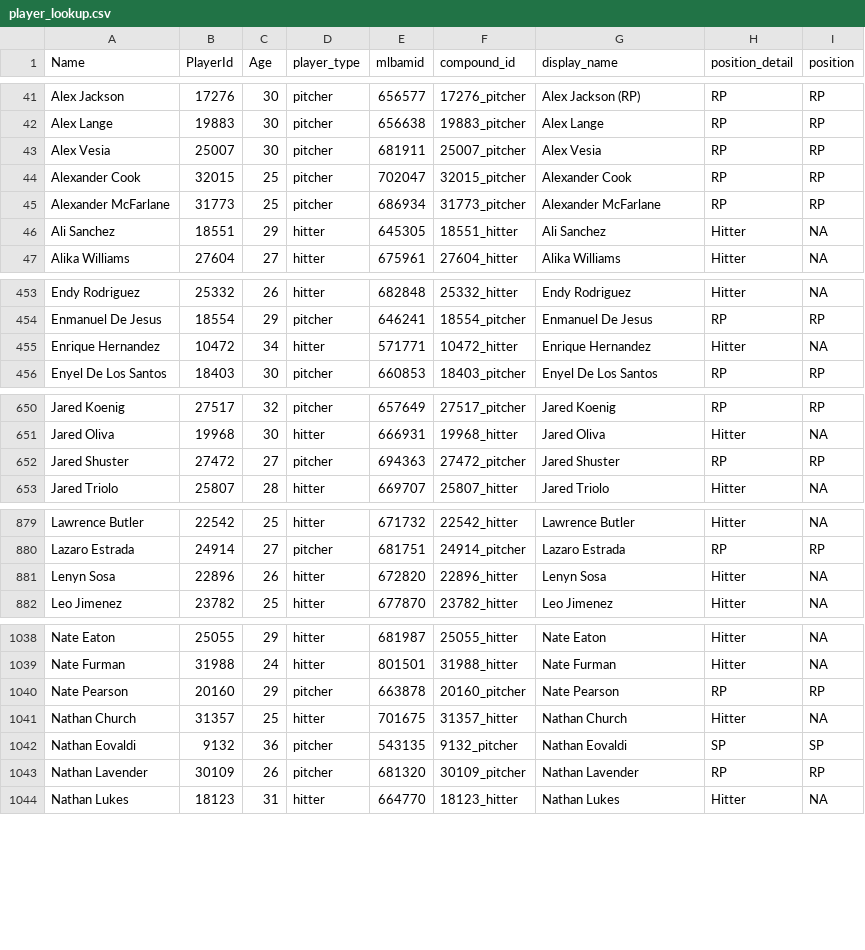
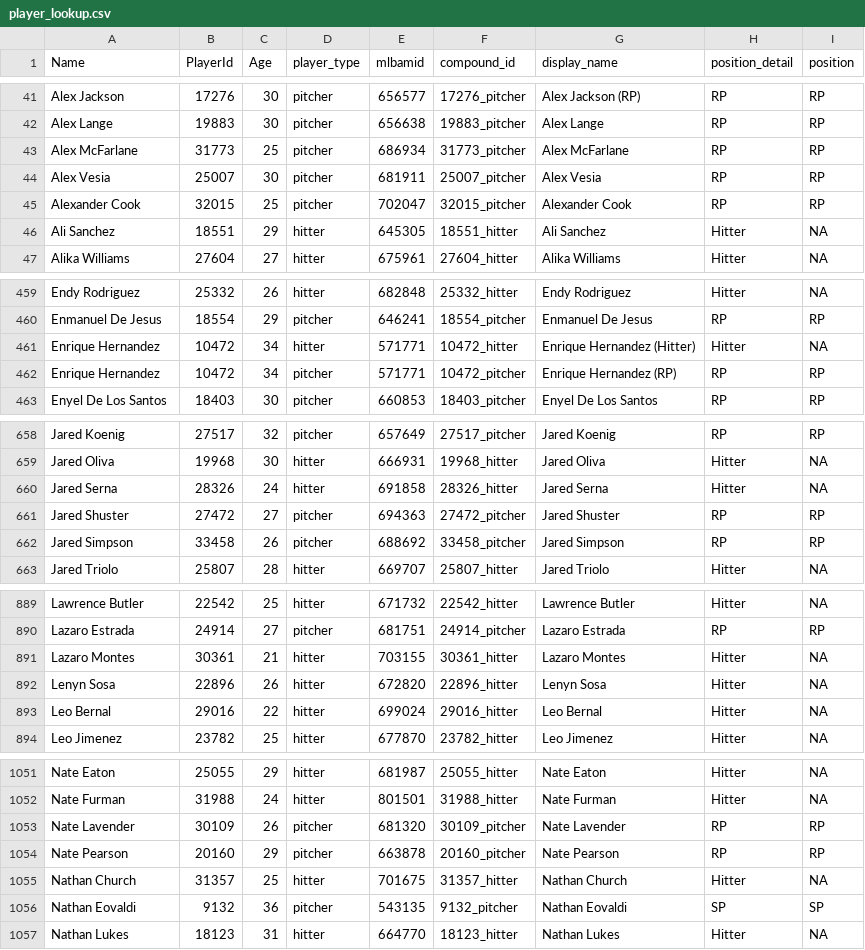
Before and after one commit to rpollack/mcfarland, a CSV file: player_lookup.csv, drawn as a sheet; only a part is shown, gaps mark what is left out; the diff covers the shown part only.

```diff
--- a/player_lookup.csv
+++ b/player_lookup.csv
@@ -42,5 +42,5 @@ Alex Jackson,17276,30,pitcher,656577,17276_pitcher,Alex Jackson (RP),RP,RP
 Alex Lange,19883,30,pitcher,656638,19883_pitcher,Alex Lange,RP,RP
+Alex McFarlane,31773,25,pitcher,686934,31773_pitcher,Alex McFarlane,RP,RP
 Alex Vesia,25007,30,pitcher,681911,25007_pitcher,Alex Vesia,RP,RP
 Alexander Cook,32015,25,pitcher,702047,32015_pitcher,Alexander Cook,RP,RP
-Alexander McFarlane,31773,25,pitcher,686934,31773_pitcher,Alexander McFarlane,RP,RP
 Ali Sanchez,18551,29,hitter,645305,18551_hitter,Ali Sanchez,Hitter,NA
@@ -454,3 +460,4 @@ Endy Rodriguez,25332,26,hitter,682848,25332_hitter,Endy Rodriguez,Hitter,NA
 Enmanuel De Jesus,18554,29,pitcher,646241,18554_pitcher,Enmanuel De Jesus,RP,RP
-Enrique Hernandez,10472,34,hitter,571771,10472_hitter,Enrique Hernandez,Hitter,NA
+Enrique Hernandez,10472,34,hitter,571771,10472_hitter,Enrique Hernandez (Hitter),Hitter,NA
+Enrique Hernandez,10472,34,pitcher,571771,10472_pitcher,Enrique Hernandez (RP),RP,RP
 Enyel De Los Santos,18403,30,pitcher,660853,18403_pitcher,Enyel De Los Santos,RP,RP
@@ -651,3 +659,5 @@ Jared Koenig,27517,32,pitcher,657649,27517_pitcher,Jared Koenig,RP,RP
 Jared Oliva,19968,30,hitter,666931,19968_hitter,Jared Oliva,Hitter,NA
+Jared Serna,28326,24,hitter,691858,28326_hitter,Jared Serna,Hitter,NA
 Jared Shuster,27472,27,pitcher,694363,27472_pitcher,Jared Shuster,RP,RP
+Jared Simpson,33458,26,pitcher,688692,33458_pitcher,Jared Simpson,RP,RP
 Jared Triolo,25807,28,hitter,669707,25807_hitter,Jared Triolo,Hitter,NA
@@ -880,3 +890,5 @@ Lawrence Butler,22542,25,hitter,671732,22542_hitter,Lawrence Butler,Hitter,NA
 Lazaro Estrada,24914,27,pitcher,681751,24914_pitcher,Lazaro Estrada,RP,RP
+Lazaro Montes,30361,21,hitter,703155,30361_hitter,Lazaro Montes,Hitter,NA
 Lenyn Sosa,22896,26,hitter,672820,22896_hitter,Lenyn Sosa,Hitter,NA
+Leo Bernal,29016,22,hitter,699024,29016_hitter,Leo Bernal,Hitter,NA
 Leo Jimenez,23782,25,hitter,677870,23782_hitter,Leo Jimenez,Hitter,NA
@@ -1039,2 +1052,3 @@ Nate Eaton,25055,29,hitter,681987,25055_hitter,Nate Eaton,Hitter,NA
 Nate Furman,31988,24,hitter,801501,31988_hitter,Nate Furman,Hitter,NA
+Nate Lavender,30109,26,pitcher,681320,30109_pitcher,Nate Lavender,RP,RP
 Nate Pearson,20160,29,pitcher,663878,20160_pitcher,Nate Pearson,RP,RP
@@ -1042,3 +1056,2 @@ Nathan Church,31357,25,hitter,701675,31357_hitter,Nathan Church,Hitter,NA
 Nathan Eovaldi,9132,36,pitcher,543135,9132_pitcher,Nathan Eovaldi,SP,SP
-Nathan Lavender,30109,26,pitcher,681320,30109_pitcher,Nathan Lavender,RP,RP
 Nathan Lukes,18123,31,hitter,664770,18123_hitter,Nathan Lukes,Hitter,NA
```
Also changed, not shown: 9 added rows elsewhere in this file, full_stats_hitters.csv, full_stats_pitchers.csv, 1 other file.
